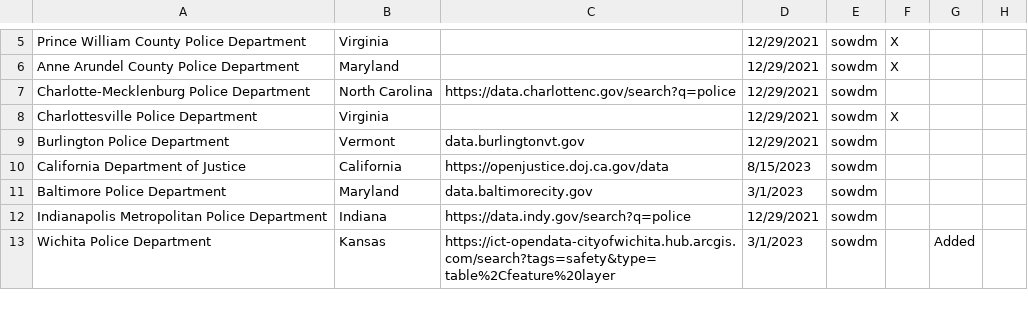
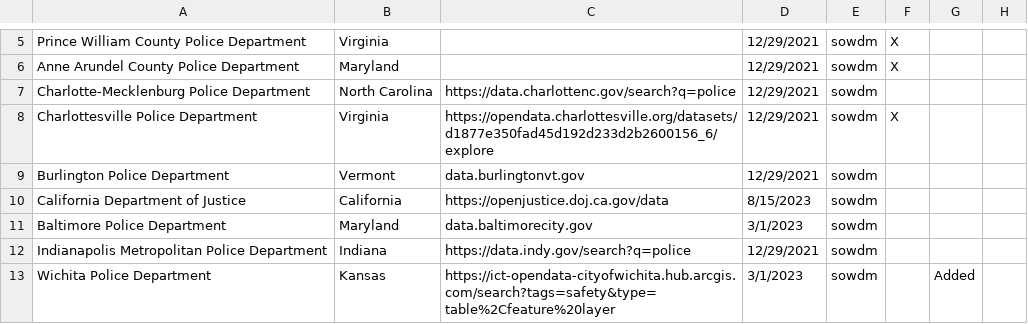
Before and after one commit to openpolicedata/opd-data, a CSV file: police_data_source_tracking.csv, drawn as a sheet; only a part is shown, gaps mark what is left out; the diff names each change by its address in the sheet, - before the commit and + after, or states it on an @@ line.

Commit message:
Update Charlottesville Police Department data source
Updated the Charlottesville Police Department entry with a new data source URL, working and refreshed daily as of 11/18/25

```diff
--- a/police_data_source_tracking.csv
+++ b/police_data_source_tracking.csv
-C8: (empty)
+C8: https://opendata.charlottesville.org/datasets/d1877e350fad45d192d233d2b2600156_6/explore
```
